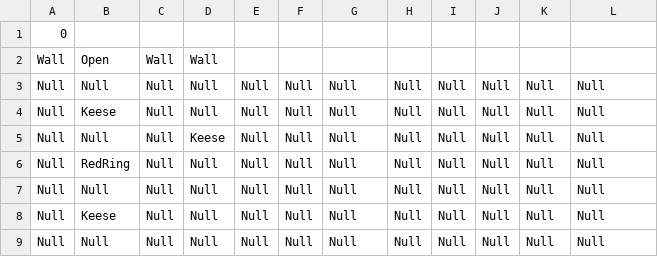
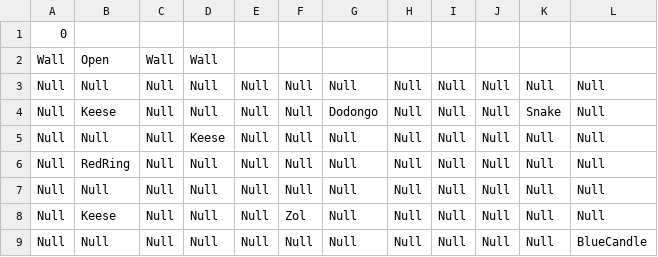
Before and after one commit to schneiderryan/legendofzelda, a CSV file: Rooms/Room0.csv, drawn as a sheet.

```diff
--- a/Rooms/Room0.csv
+++ b/Rooms/Room0.csv
@@ -3,3 +3,3 @@ Wall,Open,Wall,Wall
 Null,Null,Null,Null,Null,Null,Null,Null,Null,Null,Null,Null
-Null,Keese,Null,Null,Null,Null,Null,Null,Null,Null,Null,Null
+Null,Keese,Null,Null,Null,Null,Dodongo,Null,Null,Null,Snake,Null
 Null,Null,Null,Keese,Null,Null,Null,Null,Null,Null,Null,Null
@@ -7,3 +7,3 @@ Null,RedRing,Null,Null,Null,Null,Null,Null,Null,Null,Null,Null
 Null,Null,Null,Null,Null,Null,Null,Null,Null,Null,Null,Null
-Null,Keese,Null,Null,Null,Null,Null,Null,Null,Null,Null,Null
-Null,Null,Null,Null,Null,Null,Null,Null,Null,Null,Null,Null
+Null,Keese,Null,Null,Null,Zol,Null,Null,Null,Null,Null,Null
+Null,Null,Null,Null,Null,Null,Null,Null,Null,Null,Null,BlueCandle
```
Also changed, not shown: Rooms/Room1.csv, Rooms/Room6.csv, 3 other files.
